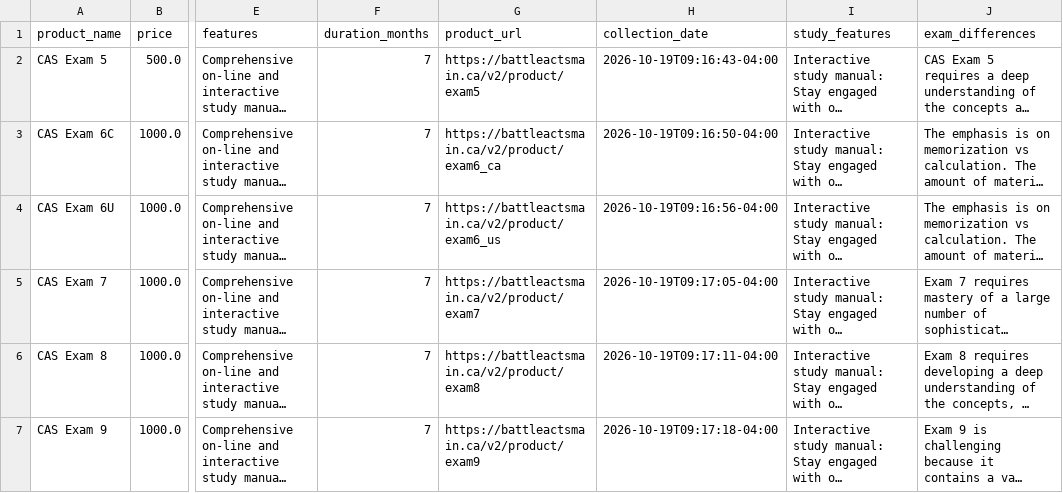
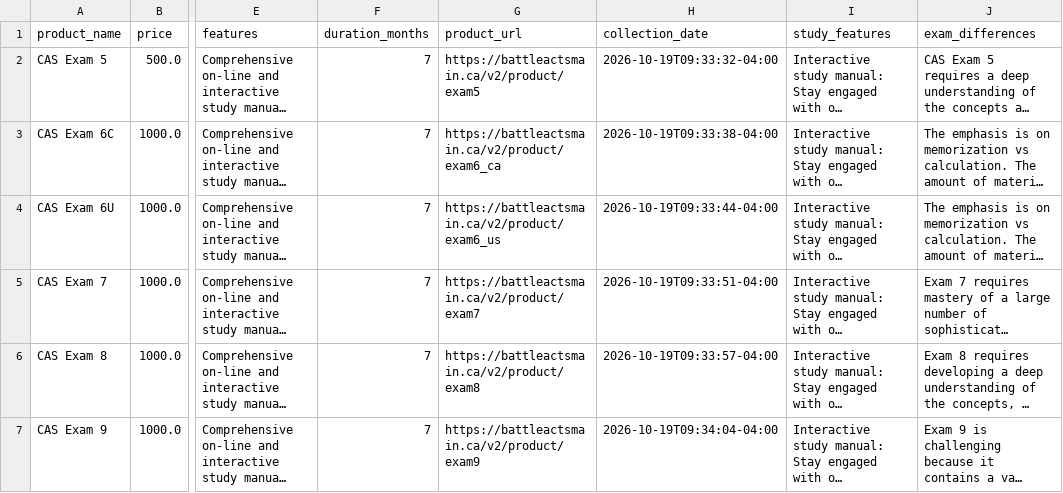
Before and after one commit to maxinehb/datasci530fall2026, a CSV file: Project 1/battleacts_products.csv, drawn as a sheet; only a part is shown, gaps mark what is left out; long unchanged cells end in …; the diff names each change by its address in the sheet, - before the commit and + after, or states it on an @@ line.

Commit message:
project

```diff
--- a/Project 1/battleacts_products.csv
+++ b/Project 1/battleacts_products.csv
-H2 (collection_date): 2026-10-19T09:16:43-04:00
+H2 (collection_date): 2026-10-19T09:33:32-04:00
-H3 (collection_date): 2026-10-19T09:16:50-04:00
+H3 (collection_date): 2026-10-19T09:33:38-04:00
-H4 (collection_date): 2026-10-19T09:16:56-04:00
+H4 (collection_date): 2026-10-19T09:33:44-04:00
-H5 (collection_date): 2026-10-19T09:17:05-04:00
+H5 (collection_date): 2026-10-19T09:33:51-04:00
-H6 (collection_date): 2026-10-19T09:17:11-04:00
+H6 (collection_date): 2026-10-19T09:33:57-04:00
-H7 (collection_date): 2026-10-19T09:17:18-04:00
+H7 (collection_date): 2026-10-19T09:34:04-04:00
```
Also changed, not shown: Project 1/battleacts_samples.csv, 17 other files.
